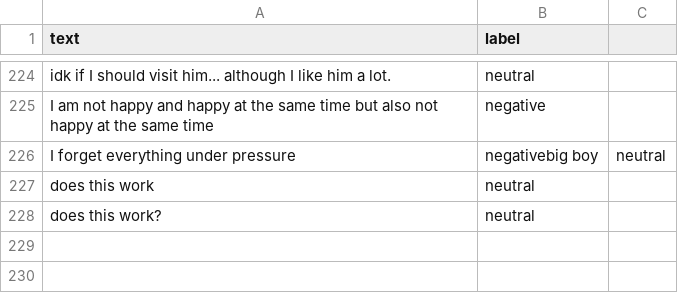
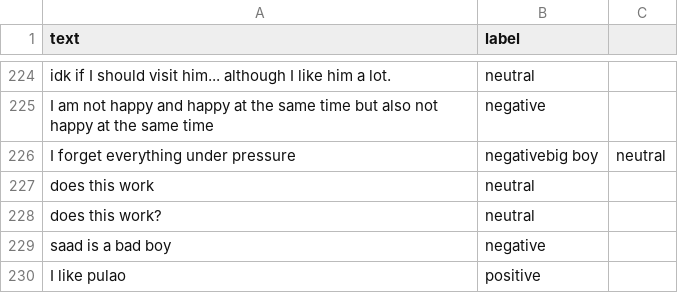
Before and after one commit to awsmlk/sentiment-analyzer, a CSV file: data/dataset.csv, drawn as a sheet; only a part is shown, gaps mark what is left out; the diff names each change by its address in the sheet, - before the commit and + after, or states it on an @@ line.

Commit message:
added data

```diff
--- a/data/dataset.csv
+++ b/data/dataset.csv
+row 229: saad is a bad boy | negative
+row 230: I like pulao | positive
```
Also changed, not shown: 3 other files.
